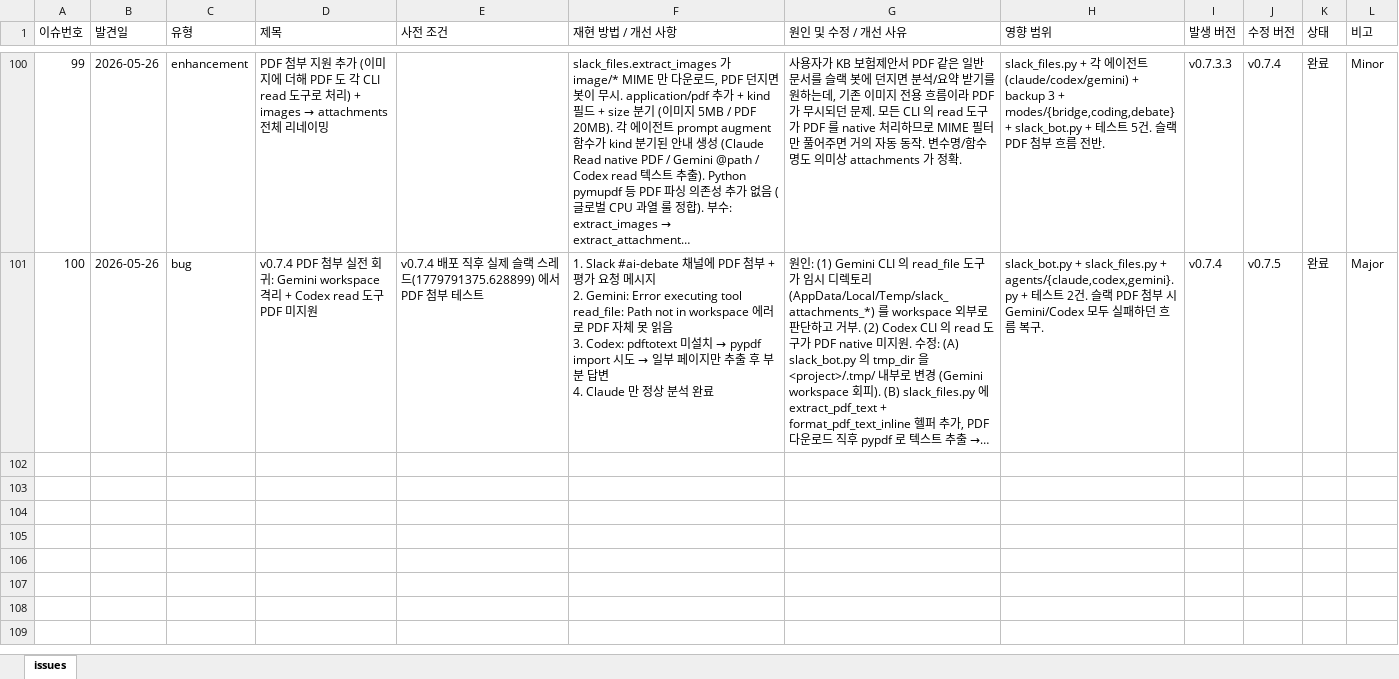
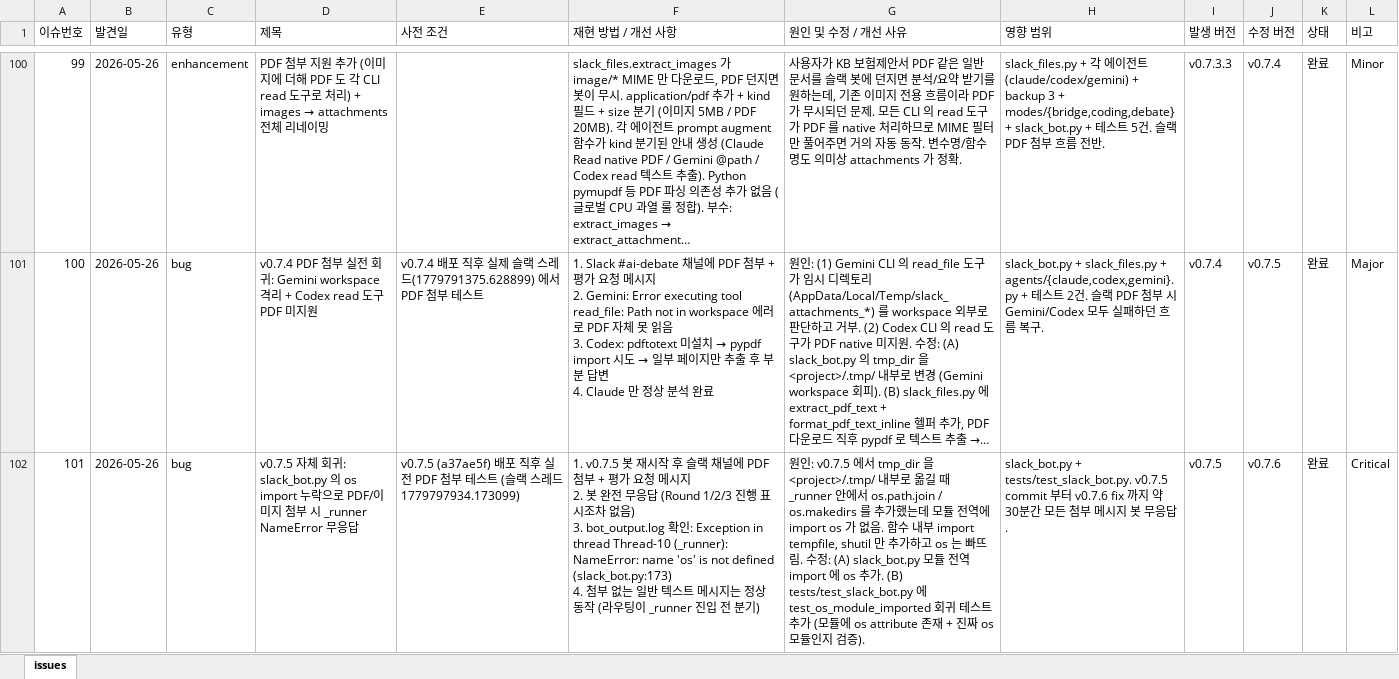
Before and after one commit to sym804/ai-squad, an Excel workbook: issue_log.xlsx, sheet issues, drawn as a sheet; only a part is shown, gaps mark what is left out; long unchanged cells end in …; values as stored, in another font and other column widths than the file's, no borders; ↵ is a line break in a cell; the diff names each change by its address in the sheet, - before the commit and + after, or states it on an @@ line.

```diff
--- a/issue_log.xlsx (sheet issues)
+++ b/issue_log.xlsx (sheet issues)
+row 102: 101 | 2026-05-26 | bug | v0.7.5 자체 회귀: slack_bot.py 의 os import 누락으로 PDF/이미지 첨부 시 _runner NameError 무응답 | v0.7.5 (a37ae5f) 배포 직후 실전 PDF 첨부 테스트 (슬랙 스레드 1779797934.173099) | 1. v0.7.5 봇 재시작 후 슬랙 채널에 PDF 첨부 + 평가 요청 메시지 ↵ 2. 봇 완전 무응답 (Round 1/2/3 진행 표시조차 없음) ↵ 3. bot_output.log 확인: Exception in thread Thread-10 (_runner): NameError: name 'os' is not defined (slack_bot.py:173) ↵ 4. 첨부 없는 일반 텍스트 메시지는 정상 동작 (라우팅이 _runner 진입 전 분기) | 원인: v0.7.5 에서 tmp_dir 을 <project>/.tmp/ 내부로 옮길 때 _runner 안에서 os.path.join / os.makedirs 를 추가했는데 모듈 전역에 import os 가 없음. 함수 내부 import tempfile, shutil 만 추가하고 os 는 빠뜨림. 수정: (A) slack_bot.py 모듈 전역 import 에 os 추가. (B) tests/test_slack_bot.py 에 test_os_module_imported 회귀 테스트 추가 (모듈에 os attribute 존재 + 진짜 os 모듈인지 검증). | slack_bot.py + tests/test_slack_bot.py. v0.7.5 commit 부터 v0.7.6 fix 까지 약 30분간 모든 첨부 메시지 봇 무응답. | v0.7.5 | v0.7.6 | 완료 | Critical
```
Also changed, not shown: 3 other files.
